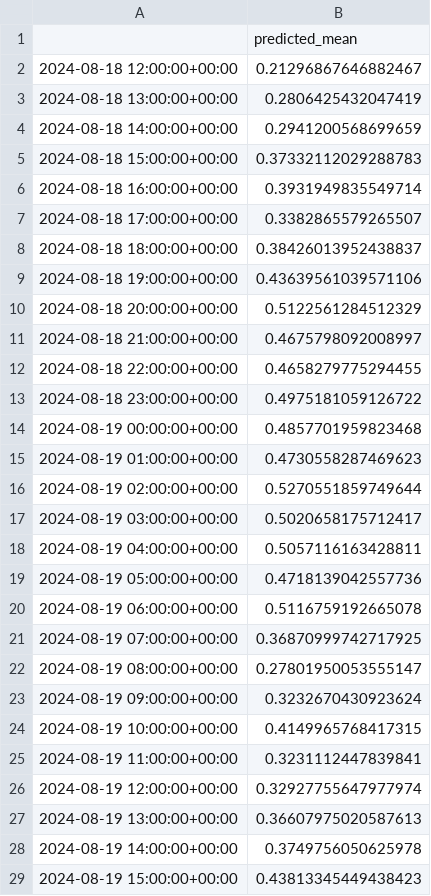
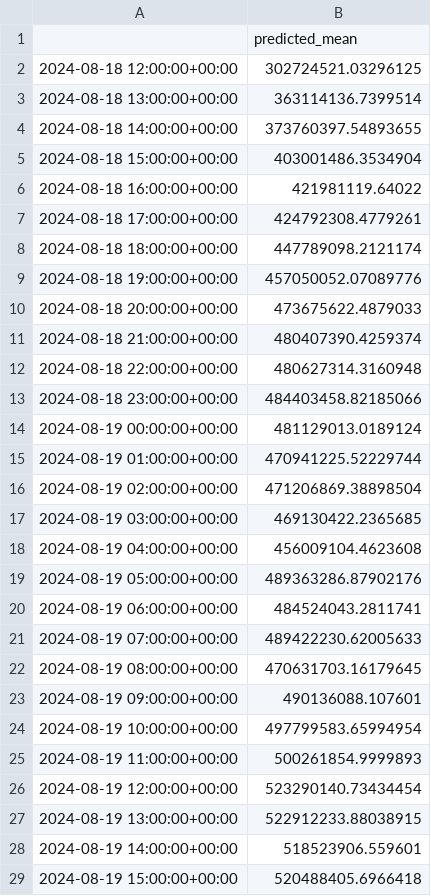
Before and after one commit to hehumm/thesis-code, a CSV file: experiments/sarimax/forecasts/forecast_site_5_params_random_search.csv, drawn as a sheet; only a part is shown; the diff covers the shown part only.

Commit message:
Add SARIMAX forecasts

```diff
--- a/experiments/sarimax/forecasts/forecast_site_5_params_random_search.csv
+++ b/experiments/sarimax/forecasts/forecast_site_5_params_random_search.csv
@@ -1,29 +1,29 @@
 ,predicted_mean
-2024-08-18 12:00:00+00:00,0.21296867646882467
-2024-08-18 13:00:00+00:00,0.2806425432047419
-2024-08-18 14:00:00+00:00,0.2941200568699659
-2024-08-18 15:00:00+00:00,0.37332112029288783
-2024-08-18 16:00:00+00:00,0.3931949835549714
-2024-08-18 17:00:00+00:00,0.3382865579265507
-2024-08-18 18:00:00+00:00,0.38426013952438837
-2024-08-18 19:00:00+00:00,0.43639561039571106
-2024-08-18 20:00:00+00:00,0.5122561284512329
-2024-08-18 21:00:00+00:00,0.4675798092008997
-2024-08-18 22:00:00+00:00,0.4658279775294455
-2024-08-18 23:00:00+00:00,0.4975181059126722
-2024-08-19 00:00:00+00:00,0.4857701959823468
-2024-08-19 01:00:00+00:00,0.4730558287469623
-2024-08-19 02:00:00+00:00,0.5270551859749644
-2024-08-19 03:00:00+00:00,0.5020658175712417
-2024-08-19 04:00:00+00:00,0.5057116163428811
-2024-08-19 05:00:00+00:00,0.4718139042557736
-2024-08-19 06:00:00+00:00,0.5116759192665078
-2024-08-19 07:00:00+00:00,0.36870999742717925
-2024-08-19 08:00:00+00:00,0.27801950053555147
-2024-08-19 09:00:00+00:00,0.3232670430923624
-2024-08-19 10:00:00+00:00,0.4149965768417315
-2024-08-19 11:00:00+00:00,0.3231112447839841
-2024-08-19 12:00:00+00:00,0.32927755647977974
-2024-08-19 13:00:00+00:00,0.36607975020587613
-2024-08-19 14:00:00+00:00,0.3749756050625978
-2024-08-19 15:00:00+00:00,0.43813345449438423
+2024-08-18 12:00:00+00:00,302724521.03296125
+2024-08-18 13:00:00+00:00,363114136.7399514
+2024-08-18 14:00:00+00:00,373760397.54893655
+2024-08-18 15:00:00+00:00,403001486.3534904
+2024-08-18 16:00:00+00:00,421981119.64022
+2024-08-18 17:00:00+00:00,424792308.4779261
+2024-08-18 18:00:00+00:00,447789098.2121174
+2024-08-18 19:00:00+00:00,457050052.07089776
+2024-08-18 20:00:00+00:00,473675622.4879033
+2024-08-18 21:00:00+00:00,480407390.4259374
+2024-08-18 22:00:00+00:00,480627314.3160948
+2024-08-18 23:00:00+00:00,484403458.82185066
+2024-08-19 00:00:00+00:00,481129013.0189124
+2024-08-19 01:00:00+00:00,470941225.52229744
+2024-08-19 02:00:00+00:00,471206869.38898504
+2024-08-19 03:00:00+00:00,469130422.2365685
+2024-08-19 04:00:00+00:00,456009104.4623608
+2024-08-19 05:00:00+00:00,489363286.87902176
+2024-08-19 06:00:00+00:00,484524043.2811741
+2024-08-19 07:00:00+00:00,489422230.62005633
+2024-08-19 08:00:00+00:00,470631703.16179645
+2024-08-19 09:00:00+00:00,490136088.107601
+2024-08-19 10:00:00+00:00,497799583.65994954
+2024-08-19 11:00:00+00:00,500261854.9999893
+2024-08-19 12:00:00+00:00,523290140.73434454
+2024-08-19 13:00:00+00:00,522912233.88038915
+2024-08-19 14:00:00+00:00,518523906.559601
+2024-08-19 15:00:00+00:00,520488405.6966418
```
Also changed, not shown: 8 edited cells elsewhere in this file, experiments/sarimax/forecasts/forecast_site_12_params_random_search.csv, experiments/sarimax/forecasts/forecast_site_2_params_random_search.csv, 11 other files.
